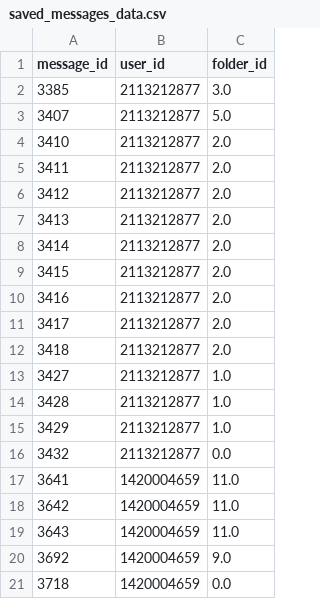
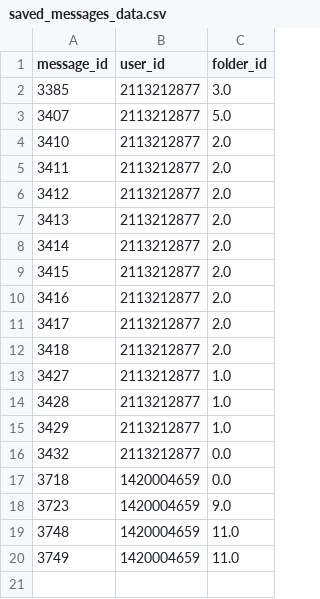
Before and after one commit to sarah-hosseini/abrbot, a CSV file: saved_messages_data.csv, drawn as a sheet; removed rows and columns are numbered as before the commit, all else as after; the diff names each change by its address in the sheet, - before the commit and + after, or states it on an @@ line.

```diff
--- a/saved_messages_data.csv
+++ b/saved_messages_data.csv
-row 17: 3641 | 1420004659 | 11.0
-row 18: 3642 | 1420004659 | 11.0
-row 19: 3643 | 1420004659 | 11.0
-row 20: 3692 | 1420004659 | 9.0
+row 18: 3723 | 1420004659 | 9.0
+row 19: 3748 | 1420004659 | 11.0
+row 20: 3749 | 1420004659 | 11.0
```
Also changed, not shown: 1 other file.
